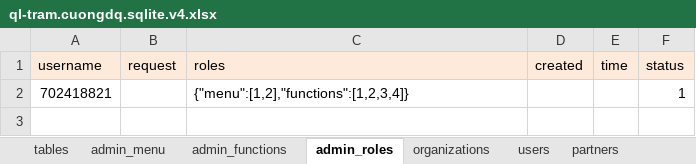
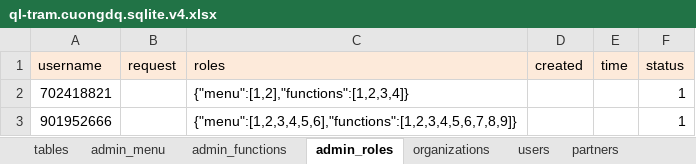
Before and after one commit to nvdinh185/node-display, an Excel workbook: db/excel/ql-tram.cuongdq.sqlite.v4.xlsx, sheet admin_roles, drawn as a sheet; values as stored, in another font and other column widths than the file's, no borders; the diff names each change by its address in the sheet, - before the commit and + after, or states it on an @@ line.

```diff
--- a/db/excel/ql-tram.cuongdq.sqlite.v4.xlsx (sheet admin_roles)
+++ b/db/excel/ql-tram.cuongdq.sqlite.v4.xlsx (sheet admin_roles)
+row 3: 901952666 |  | {"menu":[1,2,3,4,5,6],"functions":[1,2,3,4,5,6,7,8,9]} |  |  | 1
```
Also changed, not shown: sheet tables, sheet maintenance_cycles, sheet admin_functions, 10 other files.
